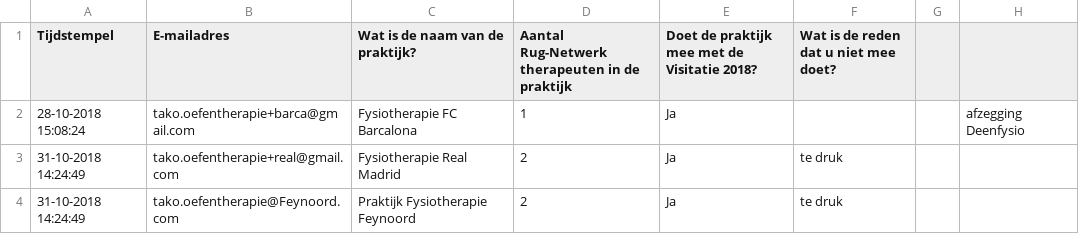
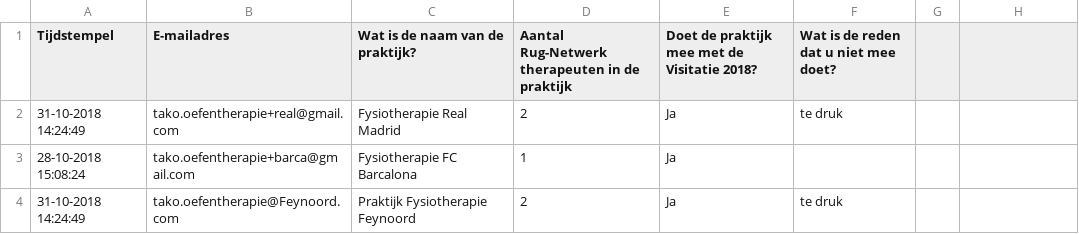
Before and after one commit to takotab/visitatie-feedback, a CSV file: data_fake/inschrijven_visitatie_2018.csv, drawn as a sheet.

```diff
--- a/data_fake/inschrijven_visitatie_2018.csv
+++ b/data_fake/inschrijven_visitatie_2018.csv
@@ -1,4 +1,4 @@
 Tijdstempel,E-mailadres,Wat is de naam van de praktijk?,Aantal Rug-Netwerk therapeuten in de praktijk,Doet de praktijk mee met de Visitatie 2018?,Wat is de reden dat u niet mee doet?,,
-28-10-2018 15:08:24,tako.oefentherapie+barca@gmail.com,Fysiotherapie FC Barcalona,1,Ja,,,afzegging Deenfysio
 31-10-2018 14:24:49,tako.oefentherapie+real@gmail.com,Fysiotherapie Real Madrid,2,Ja,te druk,,
+28-10-2018 15:08:24,tako.oefentherapie+barca@gmail.com,Fysiotherapie FC Barcalona,1,Ja,,,
 31-10-2018 14:24:49,tako.oefentherapie@Feynoord.com,Praktijk Fysiotherapie Feynoord,2,Ja,te druk,,
```
Also changed, not shown: data_fake/visitatie_form.csv, 15 other files.
